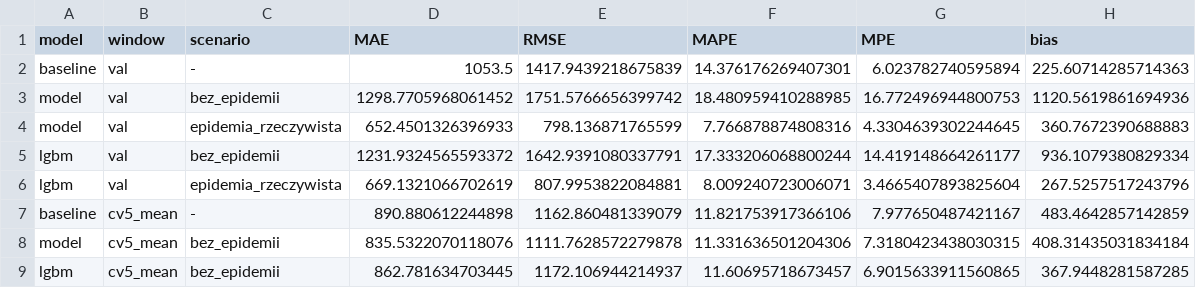
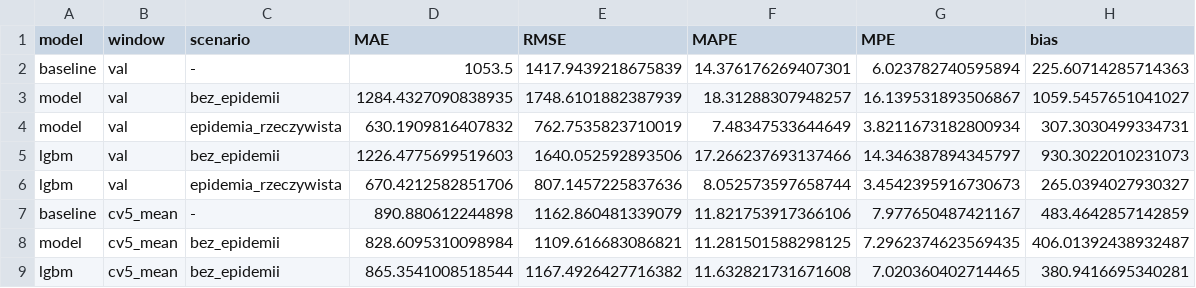
Before and after one commit to janusz-bit/forecast, a CSV file: outputs/metrics.csv, drawn as a sheet.

```diff
--- a/outputs/metrics.csv
+++ b/outputs/metrics.csv
@@ -2,8 +2,8 @@ model,window,scenario,MAE,RMSE,MAPE,MPE,bias
 baseline,val,-,1053.5,1417.9439218675839,14.376176269407301,6.023782740595894,225.60714285714363
-model,val,bez_epidemii,1298.7705968061452,1751.5766656399742,18.480959410288985,16.772496944800753,1120.5619861694936
-model,val,epidemia_rzeczywista,652.4501326396933,798.136871765599,7.766878874808316,4.3304639302244645,360.7672390688883
-lgbm,val,bez_epidemii,1231.9324565593372,1642.9391080337791,17.333206068800244,14.419148664261177,936.1079380829334
-lgbm,val,epidemia_rzeczywista,669.1321066702619,807.9953822084881,8.009240723006071,3.4665407893825604,267.5257517243796
+model,val,bez_epidemii,1284.4327090838935,1748.6101882387939,18.31288307948257,16.139531893506867,1059.5457651041027
+model,val,epidemia_rzeczywista,630.1909816407832,762.7535823710019,7.48347533644649,3.8211673182800934,307.3030499334731
+lgbm,val,bez_epidemii,1226.4775699519603,1640.052592893506,17.266237693137466,14.346387894345797,930.3022010231073
+lgbm,val,epidemia_rzeczywista,670.4212582851706,807.1457225837636,8.052573597658744,3.4542395916730673,265.0394027930327
 baseline,cv5_mean,-,890.880612244898,1162.860481339079,11.821753917366106,7.977650487421167,483.4642857142859
-model,cv5_mean,bez_epidemii,835.5322070118076,1111.7628572279878,11.331636501204306,7.3180423438030315,408.31435031834184
-lgbm,cv5_mean,bez_epidemii,862.781634703445,1172.106944214937,11.60695718673457,6.9015633911560865,367.9448281587285
+model,cv5_mean,bez_epidemii,828.6095310098984,1109.616683086821,11.281501588298125,7.2962374623569435,406.01392438932487
+lgbm,cv5_mean,bez_epidemii,865.3541008518544,1167.4926427716382,11.632821731671608,7.020360402714465,380.9416695340281
```
Also changed, not shown: outputs/daily_sales.csv, outputs/forecast.csv, 8 other files.
